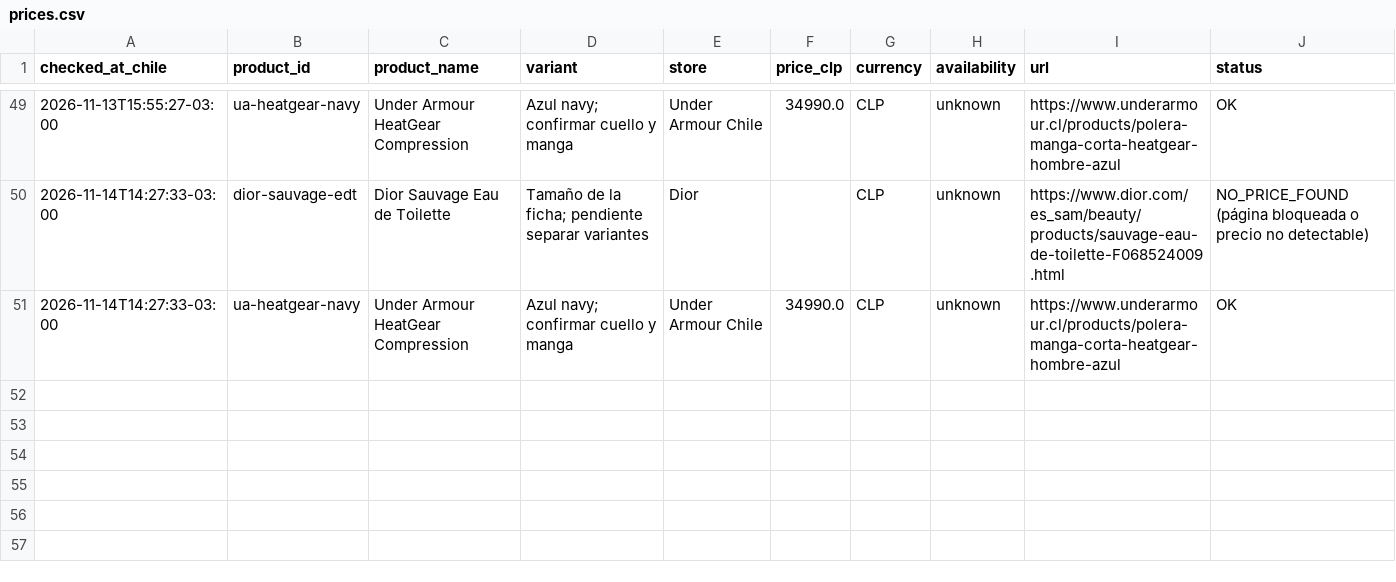
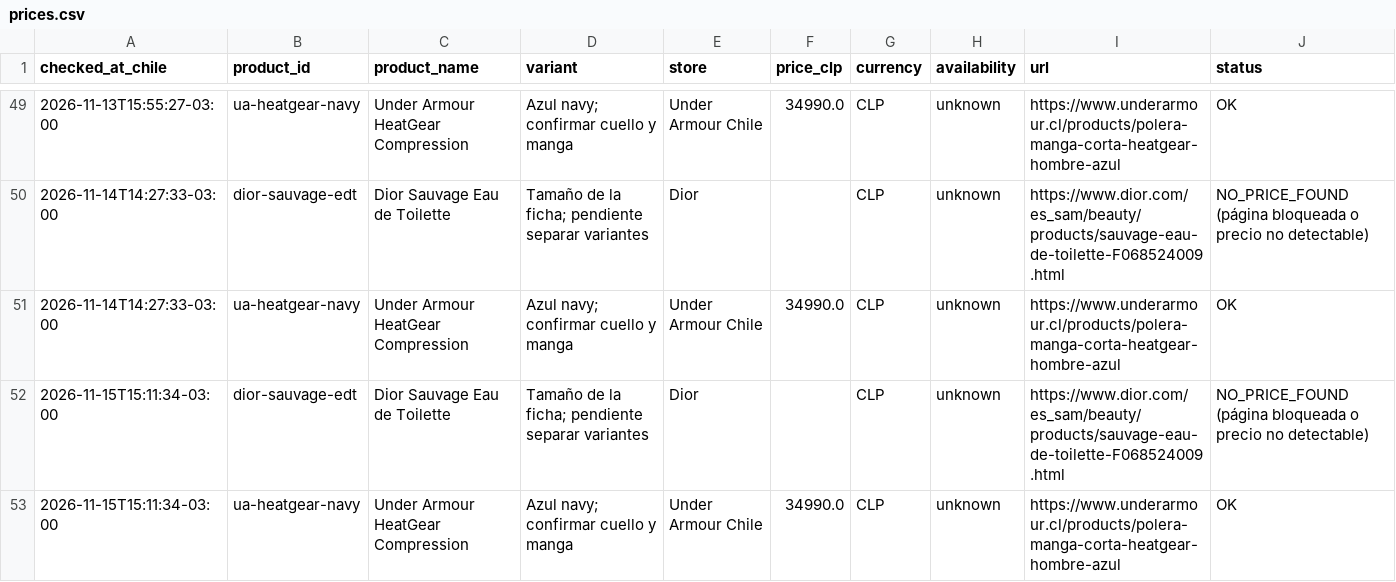
Before and after one commit to rodian0712/price-tracker, a CSV file: prices.csv, drawn as a sheet; only a part is shown, gaps mark what is left out; the diff names each change by its address in the sheet, - before the commit and + after, or states it on an @@ line.

```diff
--- a/prices.csv
+++ b/prices.csv
+row 52: 2026-11-15T15:11:34-03:00 | dior-sauvage-edt | Dior Sauvage Eau de Toilette | Tamaño de la ficha; pendiente separar variantes | Dior |  | CLP | unknown | https://www.dior.com/es_sam/beauty/products/sauvage-eau-de-toilette-F068524009.html | NO_PRICE_FOUND (página bloqueada o precio no detectable)
+row 53: 2026-11-15T15:11:34-03:00 | ua-heatgear-navy | Under Armour HeatGear Compression | Azul navy; confirmar cuello y manga | Under Armour Chile | 34990.0 | CLP | unknown | https://www.underarmour.cl/products/polera-manga-corta-heatgear-hombre-azul | OK
```
